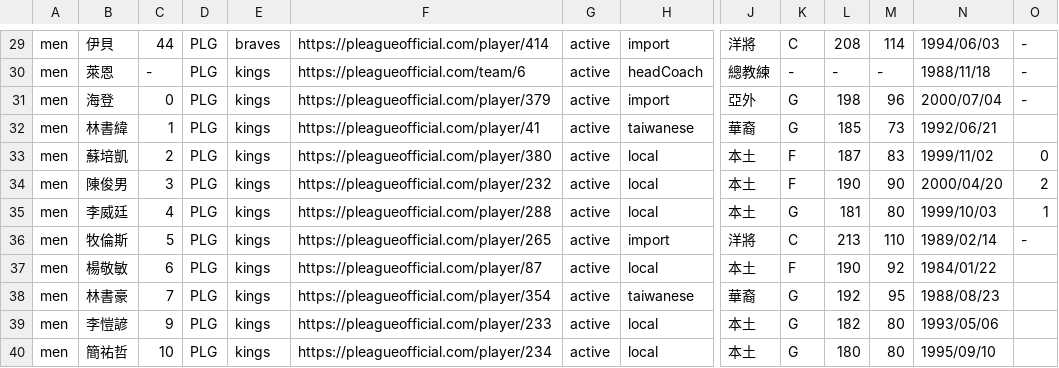
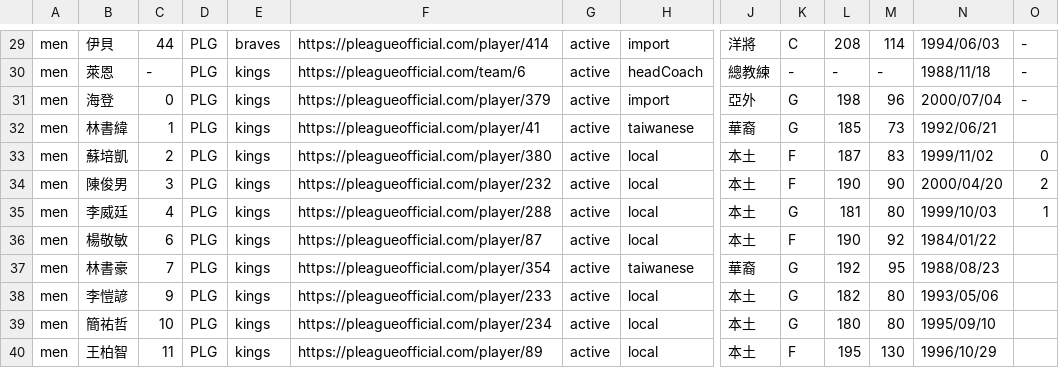
Before and after one commit to SamBasketballTW/sambball, a CSV file: data/rosters.csv, drawn as a sheet; only a part is shown, gaps mark what is left out; the shorter side is filled out with more unchanged rows; rows hold the shown columns only; the diff names each change by its address in the sheet, - before the commit and + after, or states it on an @@ line.

```diff
--- a/data/rosters.csv
+++ b/data/rosters.csv
-row 36: men | 牧倫斯 | 5 | PLG | kings | https://pleagueofficial.com/player/265 | active | import | 洋將 | C | 213 | 110 | 1989/02/14 | -
```
Also changed, not shown: data/movements.csv, data/standings.csv.
